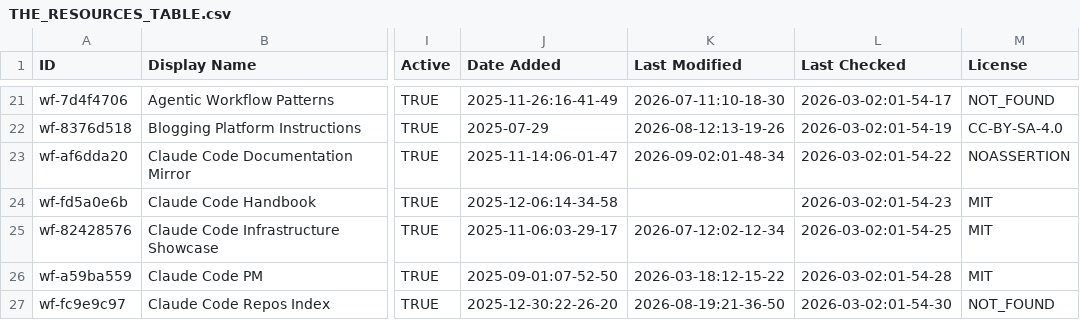
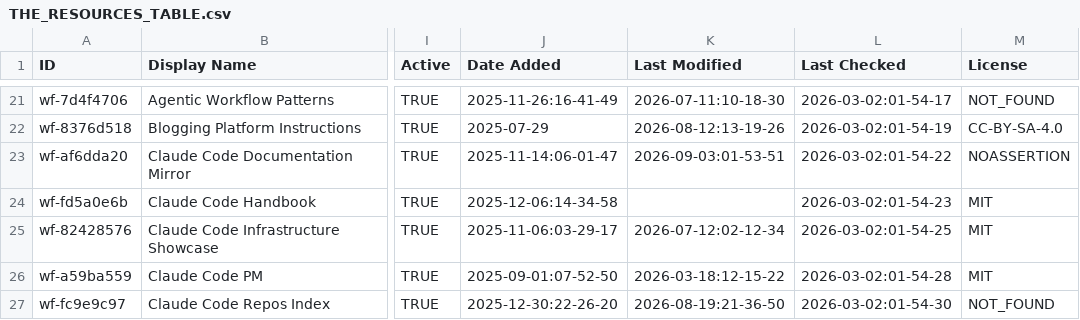
Before and after one commit to hotmanxp/awesome-claude-code, a CSV file: THE_RESOURCES_TABLE.csv, drawn as a sheet; only a part is shown, gaps mark what is left out; the diff covers the shown part only; the diff names each change by its address in the sheet, - before the commit and + after, or states it on an @@ line.

```diff
--- a/THE_RESOURCES_TABLE.csv
+++ b/THE_RESOURCES_TABLE.csv
-K23 (Last Modified): 2026-09-02:01-48-34
+K23 (Last Modified): 2026-09-03:01-53-51
```
Also changed, not shown: 52 edited cells elsewhere in this file.
